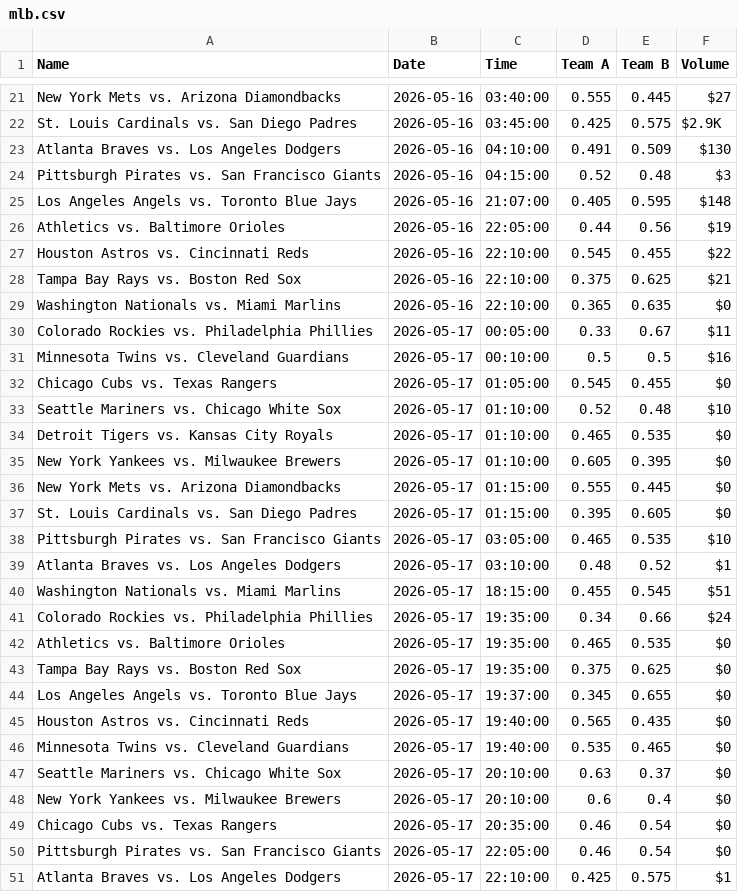
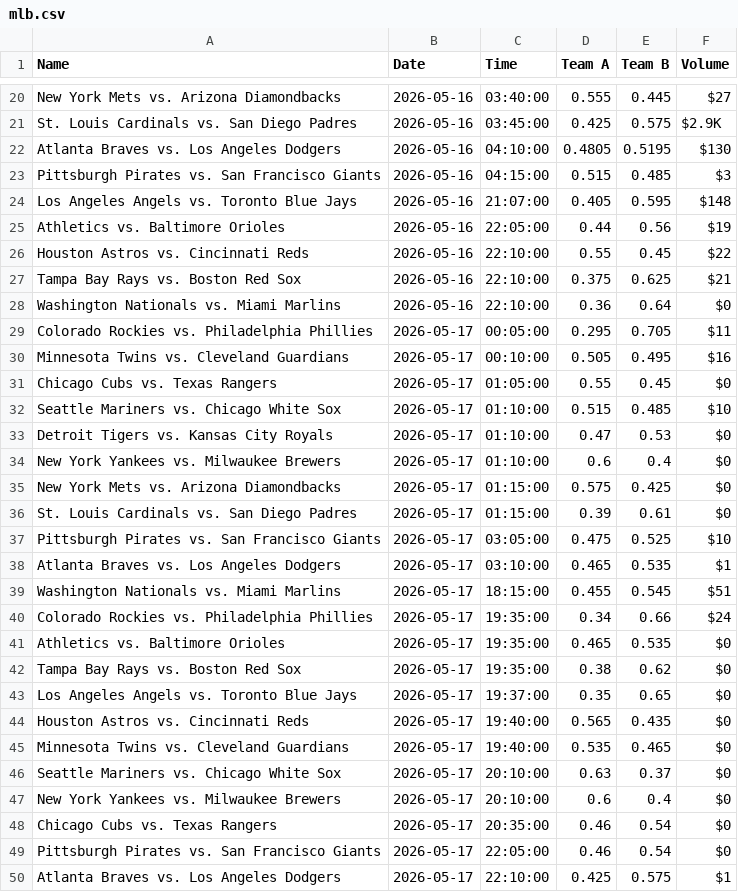
Before and after one commit to max06bayer/SportsBettingBot, a CSV file: live_data/mlb.csv, drawn as a sheet; only a part is shown, gaps mark what is left out; the diff covers the shown part only.

```diff
--- a/live_data/mlb.csv
+++ b/live_data/mlb.csv
@@ -22,19 +21,19 @@ New York Mets vs. Arizona Diamondbacks,2026-05-16,03:40:00,0.555,0.445,$27
 St. Louis Cardinals vs. San Diego Padres,2026-05-16,03:45:00,0.425,0.575,$2.9K
-Atlanta Braves vs. Los Angeles Dodgers,2026-05-16,04:10:00,0.491,0.509,$130
-Pittsburgh Pirates vs. San Francisco Giants,2026-05-16,04:15:00,0.52,0.48,$3
+Atlanta Braves vs. Los Angeles Dodgers,2026-05-16,04:10:00,0.4805,0.5195,$130
+Pittsburgh Pirates vs. San Francisco Giants,2026-05-16,04:15:00,0.515,0.485,$3
 Los Angeles Angels vs. Toronto Blue Jays,2026-05-16,21:07:00,0.405,0.595,$148
 Athletics vs. Baltimore Orioles,2026-05-16,22:05:00,0.44,0.56,$19
-Houston Astros vs. Cincinnati Reds,2026-05-16,22:10:00,0.545,0.455,$22
+Houston Astros vs. Cincinnati Reds,2026-05-16,22:10:00,0.55,0.45,$22
 Tampa Bay Rays vs. Boston Red Sox,2026-05-16,22:10:00,0.375,0.625,$21
-Washington Nationals vs. Miami Marlins,2026-05-16,22:10:00,0.365,0.635,$0
-Colorado Rockies vs. Philadelphia Phillies,2026-05-17,00:05:00,0.33,0.67,$11
-Minnesota Twins vs. Cleveland Guardians,2026-05-17,00:10:00,0.5,0.5,$16
-Chicago Cubs vs. Texas Rangers,2026-05-17,01:05:00,0.545,0.455,$0
-Seattle Mariners vs. Chicago White Sox,2026-05-17,01:10:00,0.52,0.48,$10
-Detroit Tigers vs. Kansas City Royals,2026-05-17,01:10:00,0.465,0.535,$0
-New York Yankees vs. Milwaukee Brewers,2026-05-17,01:10:00,0.605,0.395,$0
-New York Mets vs. Arizona Diamondbacks,2026-05-17,01:15:00,0.555,0.445,$0
-St. Louis Cardinals vs. San Diego Padres,2026-05-17,01:15:00,0.395,0.605,$0
-Pittsburgh Pirates vs. San Francisco Giants,2026-05-17,03:05:00,0.465,0.535,$10
-Atlanta Braves vs. Los Angeles Dodgers,2026-05-17,03:10:00,0.48,0.52,$1
+Washington Nationals vs. Miami Marlins,2026-05-16,22:10:00,0.36,0.64,$0
+Colorado Rockies vs. Philadelphia Phillies,2026-05-17,00:05:00,0.295,0.705,$11
+Minnesota Twins vs. Cleveland Guardians,2026-05-17,00:10:00,0.505,0.495,$16
+Chicago Cubs vs. Texas Rangers,2026-05-17,01:05:00,0.55,0.45,$0
+Seattle Mariners vs. Chicago White Sox,2026-05-17,01:10:00,0.515,0.485,$10
+Detroit Tigers vs. Kansas City Royals,2026-05-17,01:10:00,0.47,0.53,$0
+New York Yankees vs. Milwaukee Brewers,2026-05-17,01:10:00,0.6,0.4,$0
+New York Mets vs. Arizona Diamondbacks,2026-05-17,01:15:00,0.575,0.425,$0
+St. Louis Cardinals vs. San Diego Padres,2026-05-17,01:15:00,0.39,0.61,$0
+Pittsburgh Pirates vs. San Francisco Giants,2026-05-17,03:05:00,0.475,0.525,$10
+Atlanta Braves vs. Los Angeles Dodgers,2026-05-17,03:10:00,0.465,0.535,$1
 Washington Nationals vs. Miami Marlins,2026-05-17,18:15:00,0.455,0.545,$51
@@ -42,4 +41,4 @@ Colorado Rockies vs. Philadelphia Phillies,2026-05-17,19:35:00,0.34,0.66,$24
 Athletics vs. Baltimore Orioles,2026-05-17,19:35:00,0.465,0.535,$0
-Tampa Bay Rays vs. Boston Red Sox,2026-05-17,19:35:00,0.375,0.625,$0
-Los Angeles Angels vs. Toronto Blue Jays,2026-05-17,19:37:00,0.345,0.655,$0
+Tampa Bay Rays vs. Boston Red Sox,2026-05-17,19:35:00,0.38,0.62,$0
+Los Angeles Angels vs. Toronto Blue Jays,2026-05-17,19:37:00,0.35,0.65,$0
 Houston Astros vs. Cincinnati Reds,2026-05-17,19:40:00,0.565,0.435,$0
```
Also changed, not shown: 1 removed row and 25 edited cells elsewhere in this file, live_data/bundesliga.csv, live_data/ligue1.csv, 11 other files.
